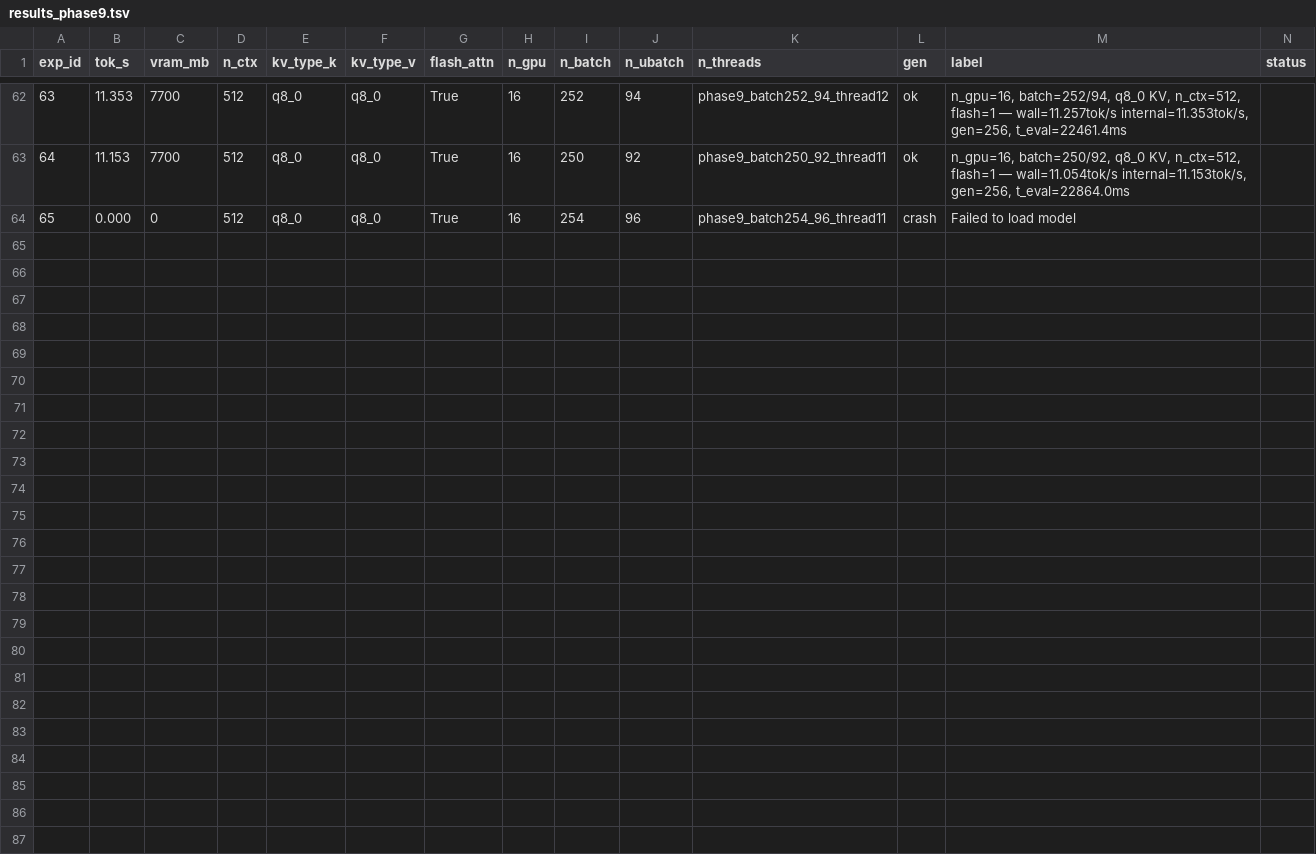
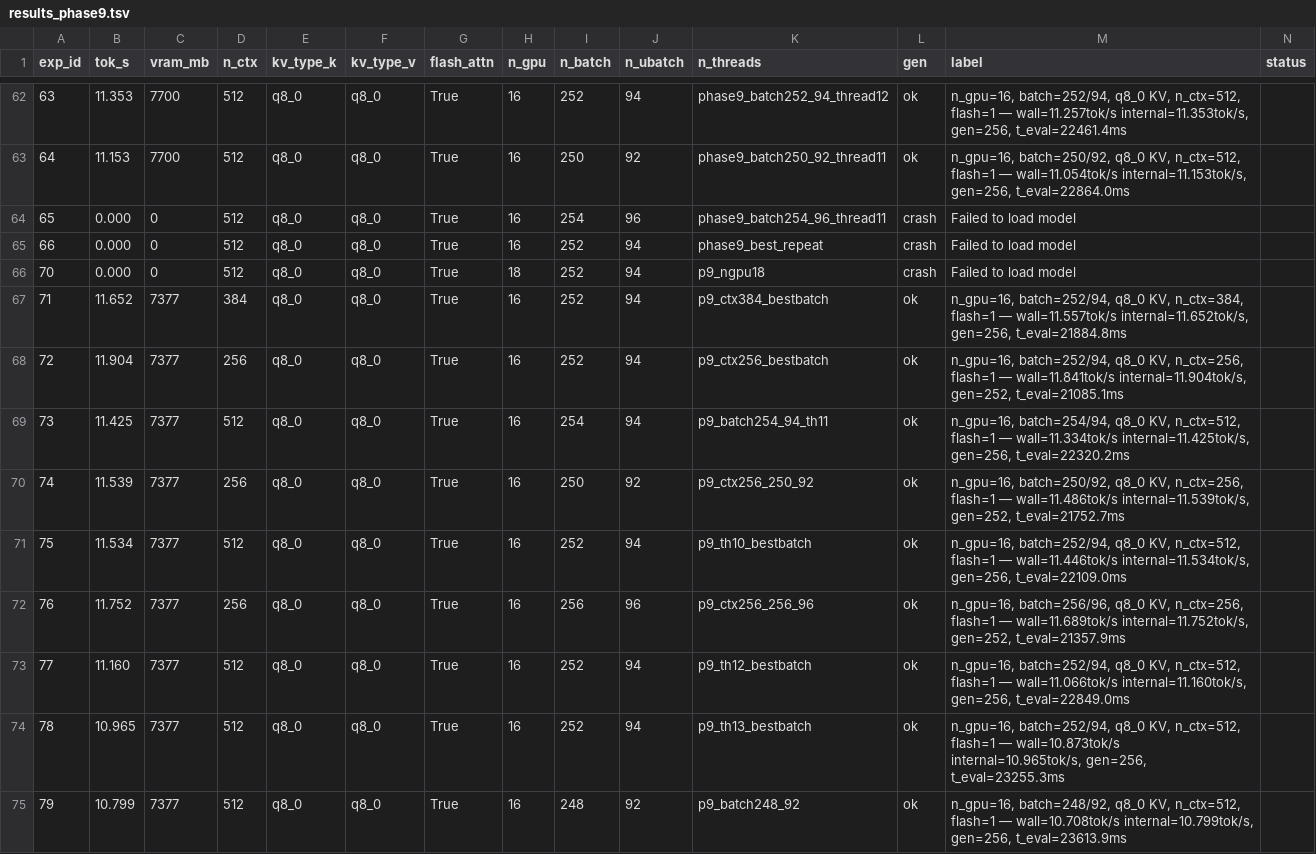
Before and after one commit to AlexChen31337/qwen35-moe-offload, a TSV file: results_phase9.tsv, drawn as a sheet; only a part is shown, gaps mark what is left out; rows hold the shown columns only; the diff names each change by its address in the sheet, - before the commit and + after, or states it on an @@ line.

Commit message:
phase9 exp 70-79: best=11.944 tok/s (exp57 still baseline)

```diff
--- a/results_phase9.tsv
+++ b/results_phase9.tsv
+row 65: 66 | 0.000 | 0 | 512 | q8_0 | q8_0 | True | 16 | 252 | 94 | phase9_best_repeat | crash | Failed to load model
+row 66: 70 | 0.000 | 0 | 512 | q8_0 | q8_0 | True | 18 | 252 | 94 | p9_ngpu18 | crash | Failed to load model
+row 67: 71 | 11.652 | 7377 | 384 | q8_0 | q8_0 | True | 16 | 252 | 94 | p9_ctx384_bestbatch | ok | n_gpu=16, batch=252/94, q8_0 KV, n_ctx=384, flash=1 — wall=11.557tok/s internal=11.652tok/s, gen=256, t_eval=21884.8ms
+row 68: 72 | 11.904 | 7377 | 256 | q8_0 | q8_0 | True | 16 | 252 | 94 | p9_ctx256_bestbatch | ok | n_gpu=16, batch=252/94, q8_0 KV, n_ctx=256, flash=1 — wall=11.841tok/s internal=11.904tok/s, gen=252, t_eval=21085.1ms
+row 69: 73 | 11.425 | 7377 | 512 | q8_0 | q8_0 | True | 16 | 254 | 94 | p9_batch254_94_th11 | ok | n_gpu=16, batch=254/94, q8_0 KV, n_ctx=512, flash=1 — wall=11.334tok/s internal=11.425tok/s, gen=256, t_eval=22320.2ms
+row 70: 74 | 11.539 | 7377 | 256 | q8_0 | q8_0 | True | 16 | 250 | 92 | p9_ctx256_250_92 | ok | n_gpu=16, batch=250/92, q8_0 KV, n_ctx=256, flash=1 — wall=11.486tok/s internal=11.539tok/s, gen=252, t_eval=21752.7ms
+row 71: 75 | 11.534 | 7377 | 512 | q8_0 | q8_0 | True | 16 | 252 | 94 | p9_th10_bestbatch | ok | n_gpu=16, batch=252/94, q8_0 KV, n_ctx=512, flash=1 — wall=11.446tok/s internal=11.534tok/s, gen=256, t_eval=22109.0ms
+row 72: 76 | 11.752 | 7377 | 256 | q8_0 | q8_0 | True | 16 | 256 | 96 | p9_ctx256_256_96 | ok | n_gpu=16, batch=256/96, q8_0 KV, n_ctx=256, flash=1 — wall=11.689tok/s internal=11.752tok/s, gen=252, t_eval=21357.9ms
+row 73: 77 | 11.160 | 7377 | 512 | q8_0 | q8_0 | True | 16 | 252 | 94 | p9_th12_bestbatch | ok | n_gpu=16, batch=252/94, q8_0 KV, n_ctx=512, flash=1 — wall=11.066tok/s internal=11.160tok/s, gen=256, t_eval=22849.0ms
+row 74: 78 | 10.965 | 7377 | 512 | q8_0 | q8_0 | True | 16 | 252 | 94 | p9_th13_bestbatch | ok | n_gpu=16, batch=252/94, q8_0 KV, n_ctx=512, flash=1 — wall=10.873tok/s internal=10.965tok/s, gen=256, t_eval=23255.3ms
+row 75: 79 | 10.799 | 7377 | 512 | q8_0 | q8_0 | True | 16 | 248 | 92 | p9_batch248_92 | ok | n_gpu=16, batch=248/92, q8_0 KV, n_ctx=512, flash=1 — wall=10.708tok/s internal=10.799tok/s, gen=256, t_eval=23613.9ms
```
